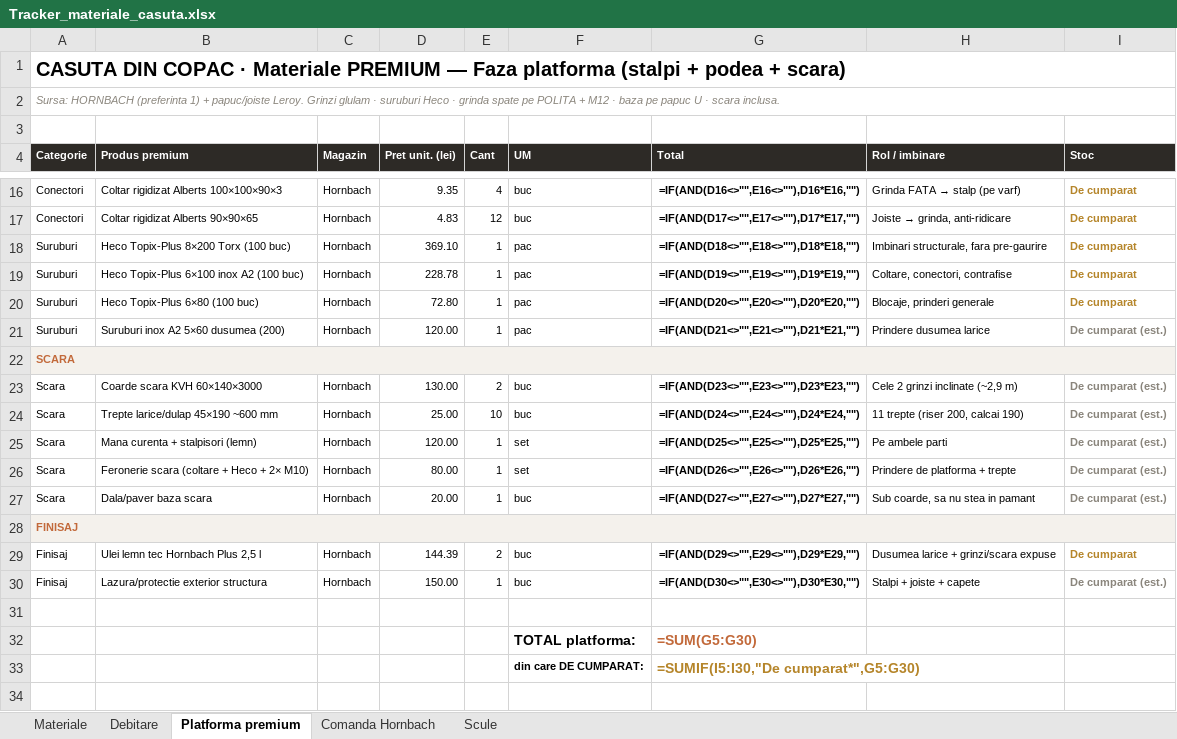
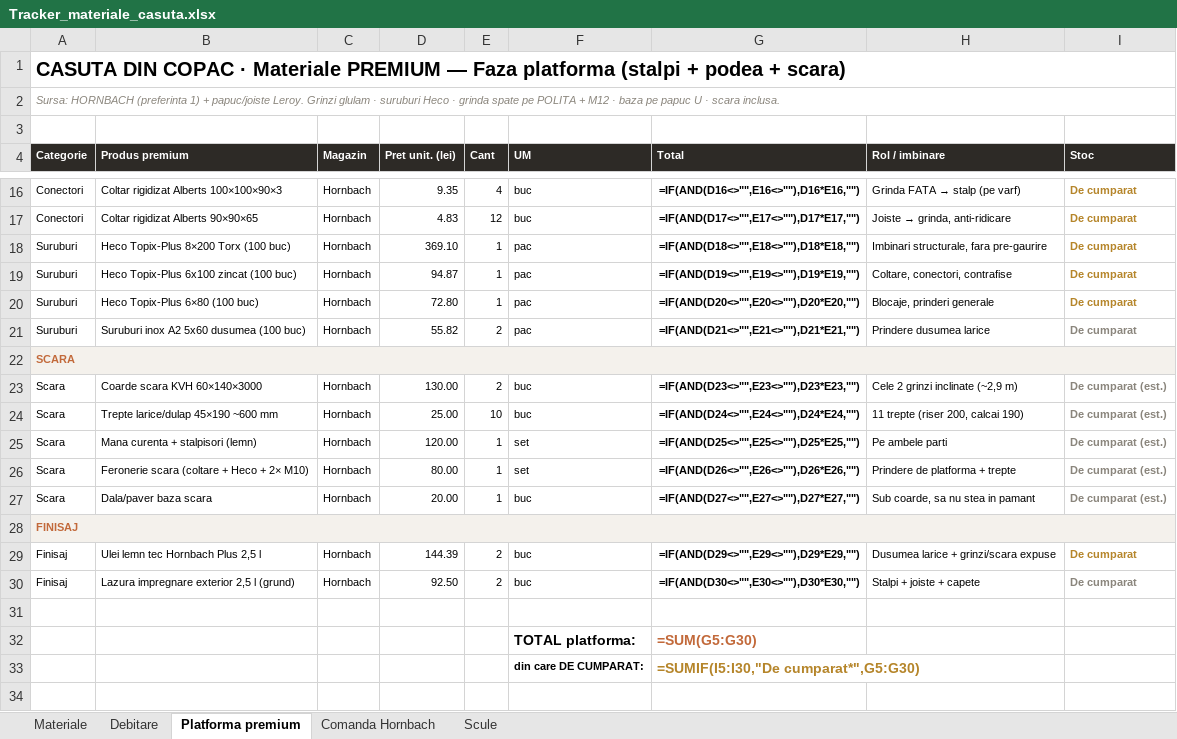
Before and after one commit to VladHati/casuta-din-copac, an Excel workbook: Tracker_materiale_casuta.xlsx, sheet Platforma premium, drawn as a sheet; only a part is shown, gaps mark what is left out; values as stored, in another font and other column widths than the file's, no borders; formulas without a stored value are shown as written; the diff names each change by its address in the sheet, - before the commit and + after, or states it on an @@ line.

Commit message:
Audit final: taiere stalpi fata 1872, tracker aliniat (glulam 90x200, M12, Heco 8x200, joiste 100/280/720/1120/1550/1980), interax 440, coltare C1+C2=16, buget realist

```diff
--- a/Tracker_materiale_casuta.xlsx (sheet Platforma premium)
+++ b/Tracker_materiale_casuta.xlsx (sheet Platforma premium)
-B19 (Produs premium): Heco Topix-Plus 6×100 inox A2 (100 buc)
+B19 (Produs premium): Heco Topix-Plus 6x100 zincat (100 buc)
-D19 (Pret unit. (lei)): 228.78
+D19 (Pret unit. (lei)): 94.87
-B21 (Produs premium): Suruburi inox A2 5×60 dusumea (200)
+B21 (Produs premium): Suruburi inox A2 5x60 dusumea (100 buc)
-D21 (Pret unit. (lei)): 120.00
+D21 (Pret unit. (lei)): 55.82
-E21 (Cant): 1
+E21 (Cant): 2
-I21 (Stoc): De cumparat (est.)
+I21 (Stoc): De cumparat
-B30 (Produs premium): Lazura/protectie exterior structura
+B30 (Produs premium): Lazura impregnare exterior 2,5 l (grund)
-D30 (Pret unit. (lei)): 150.00
+D30 (Pret unit. (lei)): 92.50
-E30 (Cant): 1
+E30 (Cant): 2
-I30 (Stoc): De cumparat (est.)
+I30 (Stoc): De cumparat
```
Also changed, not shown: sheet Materiale, sheet Debitare, 10 other files.
